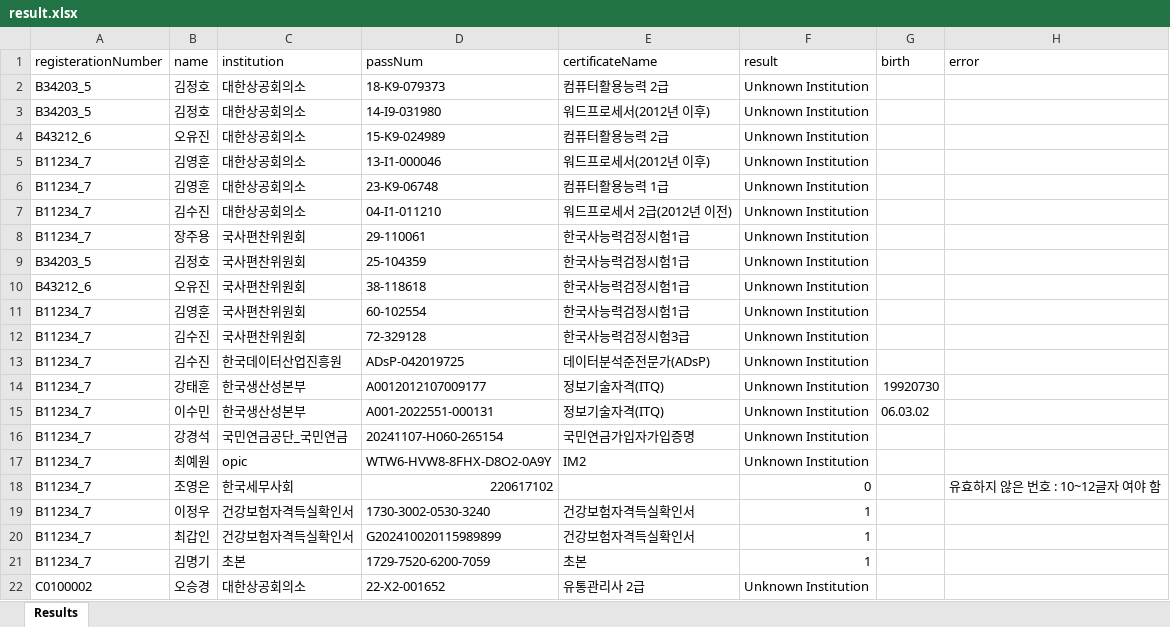
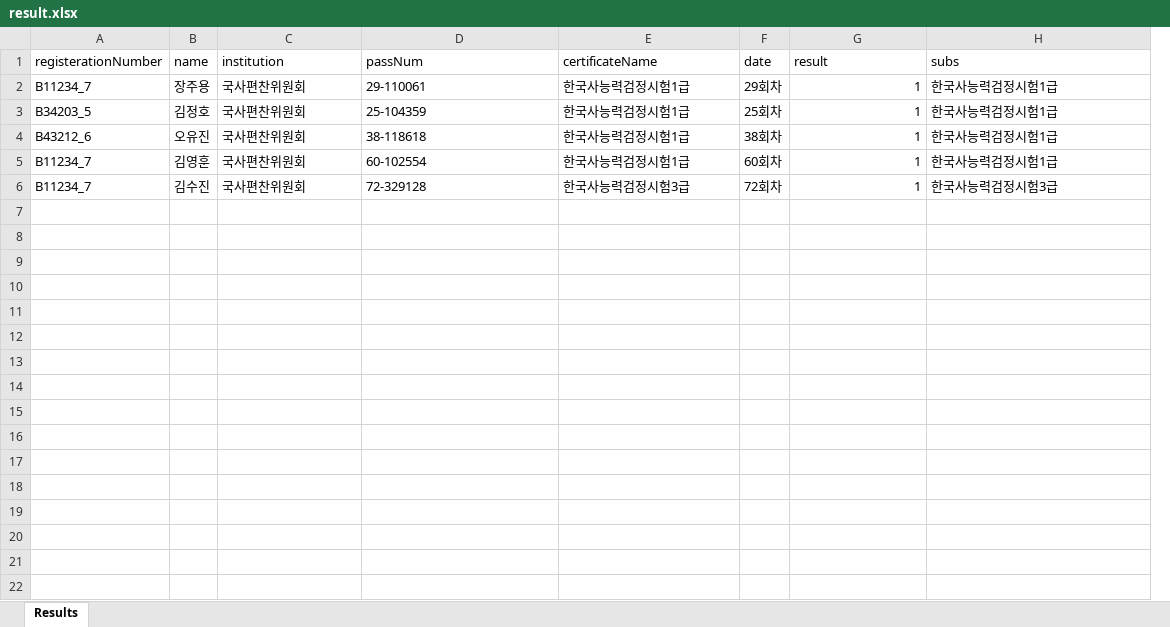
Before and after one commit to DaeGul2/isbr_auto_valid_check, an Excel workbook: results/result.xlsx, sheet Results, drawn as a sheet; values as stored, in another font and other column widths than the file's, no borders; removed rows and columns are numbered as before the commit, all else as after; the diff names each change by its address in the sheet, - before the commit and + after, or states it on an @@ line.

```diff
--- a/results/result.xlsx (sheet Results)
+++ b/results/result.xlsx (sheet Results)
+column F (date), rows 2-6: 29회차 | 25회차 | 38회차 | 60회차 | 72회차
-column G (birth), empty
-H1: error
+H1: subs
-row 2: B34203_5 | 김정호 | 대한상공회의소 | 18-K9-079373 | 컴퓨터활용능력 2급 | Unknown Institution
-row 3: B34203_5 | 김정호 | 대한상공회의소 | 14-I9-031980 | 워드프로세서(2012년 이후) | Unknown Institution
-row 4: B43212_6 | 오유진 | 대한상공회의소 | 15-K9-024989 | 컴퓨터활용능력 2급 | Unknown Institution
-row 5: B11234_7 | 김영훈 | 대한상공회의소 | 13-I1-000046 | 워드프로세서(2012년 이후) | Unknown Institution
-row 6: B11234_7 | 김영훈 | 대한상공회의소 | 23-K9-06748 | 컴퓨터활용능력 1급 | Unknown Institution
-row 7: B11234_7 | 김수진 | 대한상공회의소 | 04-I1-011210 | 워드프로세서 2급(2012년 이전) | Unknown Institution
-G2:G6 (result): Unknown Institution
+G2:G6 (result): 1
-H2:H5 (subs): (empty)
+H2:H5 (subs): 한국사능력검정시험1급
-H6 (subs): (empty)
+H6 (subs): 한국사능력검정시험3급
-row 13: B11234_7 | 김수진 | 한국데이터산업진흥원 | ADsP-042019725 | 데이터분석준전문가(ADsP) | Unknown Institution
-row 14: B11234_7 | 강태훈 | 한국생산성본부 | A0012012107009177 | 정보기술자격(ITQ) | Unknown Institution | 19920730
-row 15: B11234_7 | 이수민 | 한국생산성본부 | A001-2022551-000131 | 정보기술자격(ITQ) | Unknown Institution | 06.03.02
-row 16: B11234_7 | 강경석 | 국민연금공단_국민연금 | 20241107-H060-265154 | 국민연금가입자가입증명 | Unknown Institution
-row 17: B11234_7 | 최예원 | opic | WTW6-HVW8-8FHX-D8O2-0A9Y | IM2 | Unknown Institution
-row 18: B11234_7 | 조영은 | 한국세무사회 | 220617102 |  | 0 |  | 유효하지 않은 번호 : 10~12글자 여야 함
-row 19: B11234_7 | 이정우 | 건강보험자격득실확인서 | 1730-3002-0530-3240 | 건강보험자격득실확인서 | 1
-row 20: B11234_7 | 최갑인 | 건강보험자격득실확인서 | G202410020115989899 | 건강보험자격득실확인서 | 1
-row 21: B11234_7 | 김명기 | 초본 | 1729-7520-6200-7059 | 초본 | 1
-row 22: C0100002 | 오승경 | 대한상공회의소 | 22-X2-001652 | 유통관리사 2급 | Unknown Institution
```
Also changed, not shown: 17 other files.
